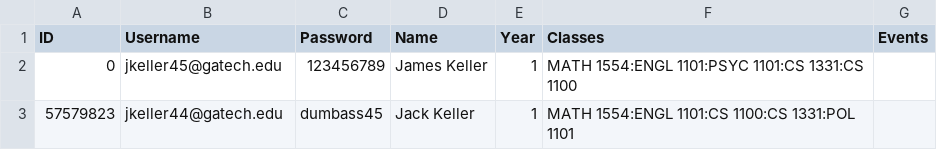
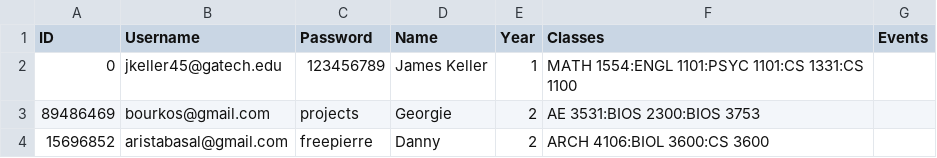
Before and after one commit to DhruvShah09/Carousel, a CSV file: user_data.csv, drawn as a sheet; removed rows and columns are numbered as before the commit, all else as after; the diff names each change by its address in the sheet, - before the commit and + after, or states it on an @@ line.

```diff
--- a/user_data.csv
+++ b/user_data.csv
-row 3: 57579823 | jkeller44@gatech.edu | dumbass45 | Jack Keller | 1 | MATH 1554:ENGL 1101:CS 1100:CS 1331:POL 1101
+row 3: 89486469 | bourkos@gmail.com | projects | Georgie | 2 | AE 3531:BIOS 2300:BIOS 3753
+row 4: 15696852 | aristabasal@gmail.com | freepierre | Danny | 2 | ARCH 4106:BIOL 3600:CS 3600
```
Also changed, not shown: 5 other files.
